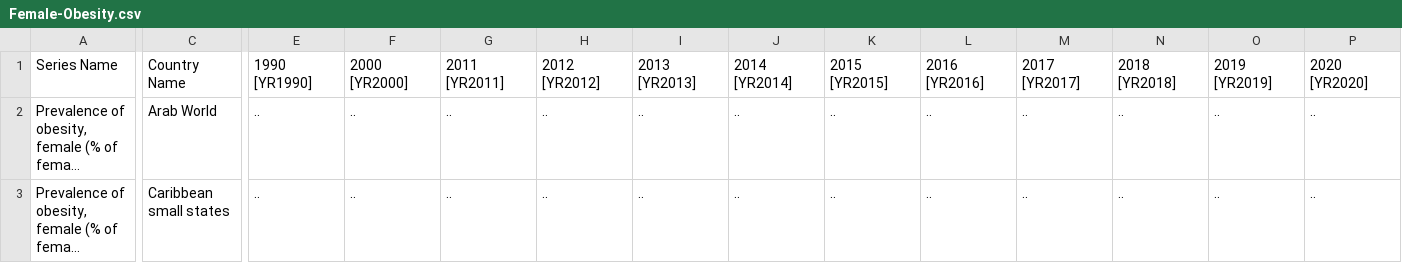
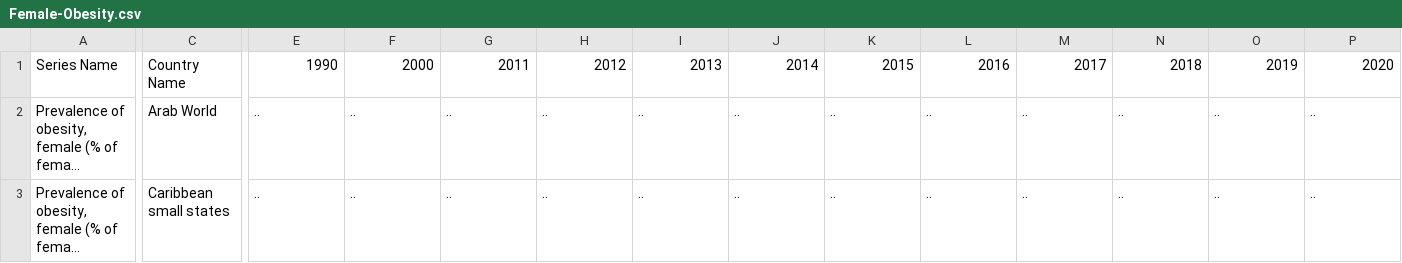
Before and after one commit to Mikoreiz/world-bank-gender-data, a CSV file: Female-Obesity.csv, drawn as a sheet; only a part is shown, gaps mark what is left out; long unchanged cells end in …; the diff names each change by its address in the sheet, - before the commit and + after, or states it on an @@ line.

Commit message:
Add files via upload

```diff
--- a/Female-Obesity.csv
+++ b/Female-Obesity.csv
-E1: 1990 [YR1990]
+E1: 1990
-F1: 2000 [YR2000]
+F1: 2000
-G1: 2011 [YR2011]
+G1: 2011
-H1: 2012 [YR2012]
+H1: 2012
-I1: 2013 [YR2013]
+I1: 2013
-J1: 2014 [YR2014]
+J1: 2014
-K1: 2015 [YR2015]
+K1: 2015
-L1: 2016 [YR2016]
+L1: 2016
-M1: 2017 [YR2017]
+M1: 2017
-N1: 2018 [YR2018]
+N1: 2018
-O1: 2019 [YR2019]
+O1: 2019
-P1: 2020 [YR2020]
+P1: 2020
```
